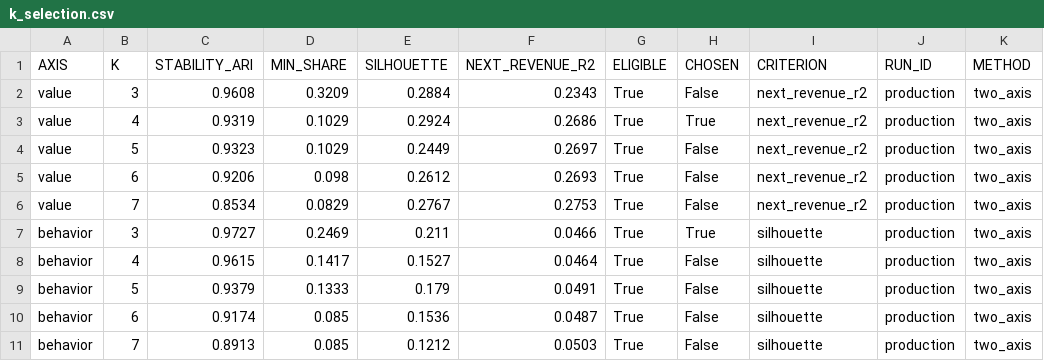
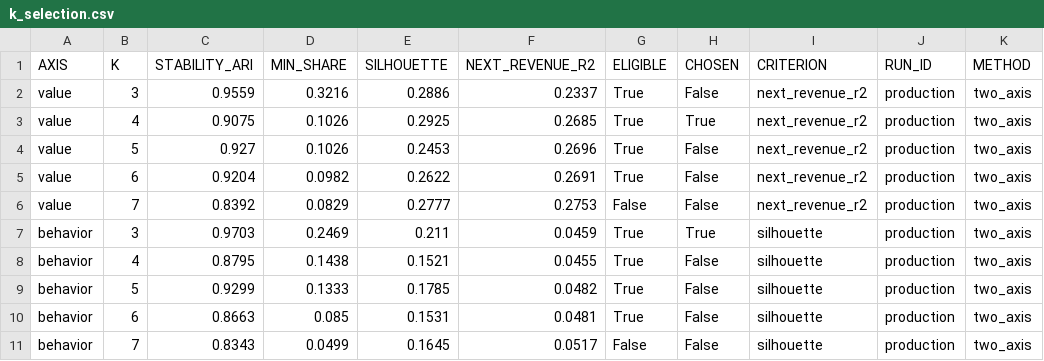
Before and after one commit to livingdw67/snowpark-customer-segmentation, a CSV file: results/k_selection.csv, drawn as a sheet.

Commit message:
Rebaseline the published results on the Databricks build
results/*.csv and all four charts now come from the Databricks tables
(databricks/export_results.py, 08_make_charts.py --from-databricks).

With the row-order fix the backtests barely moved (hybrid top-20% capture 71.0% to 70.9%,
AUC 0.734), but the line between the Occasional and Low value tiers went from about
GBP 410-425 of trailing spend to GBP 278: Occasional 1,234 to 1,824 customers, Low value
1,571 to 1,008. That line is close to a tie, since 100 and 130 boosting rounds differ by
0.2% in cross-validated deviance and give the two different lines. The README says so.

The Snowflake build's tables are kept in practice_eval/frozen_results/. Every eval's truths
came from them, so run_assistant.py, the Genie setup and the tests that expect those
figures read that copy. The reproduction check now compares against the committed baseline
and passes 138 of 138, which is expected because the baseline is exported from the same
tables; from here it guards against regressions.

Also adds the first 60 of Genie's 175 answers, not yet graded.

```diff
--- a/results/k_selection.csv
+++ b/results/k_selection.csv
@@ -1,11 +1,11 @@
 AXIS,K,STABILITY_ARI,MIN_SHARE,SILHOUETTE,NEXT_REVENUE_R2,ELIGIBLE,CHOSEN,CRITERION,RUN_ID,METHOD
-value,3,0.9608,0.3209,0.2884,0.2343,True,False,next_revenue_r2,production,two_axis
-value,4,0.9319,0.1029,0.2924,0.2686,True,True,next_revenue_r2,production,two_axis
-value,5,0.9323,0.1029,0.2449,0.2697,True,False,next_revenue_r2,production,two_axis
-value,6,0.9206,0.098,0.2612,0.2693,True,False,next_revenue_r2,production,two_axis
-value,7,0.8534,0.0829,0.2767,0.2753,True,False,next_revenue_r2,production,two_axis
-behavior,3,0.9727,0.2469,0.211,0.0466,True,True,silhouette,production,two_axis
-behavior,4,0.9615,0.1417,0.1527,0.0464,True,False,silhouette,production,two_axis
-behavior,5,0.9379,0.1333,0.179,0.0491,True,False,silhouette,production,two_axis
-behavior,6,0.9174,0.085,0.1536,0.0487,True,False,silhouette,production,two_axis
-behavior,7,0.8913,0.085,0.1212,0.0503,True,False,silhouette,production,two_axis
+value,3,0.9559,0.3216,0.2886,0.2337,True,False,next_revenue_r2,production,two_axis
+value,4,0.9075,0.1026,0.2925,0.2685,True,True,next_revenue_r2,production,two_axis
+value,5,0.927,0.1026,0.2453,0.2696,True,False,next_revenue_r2,production,two_axis
+value,6,0.9204,0.0982,0.2622,0.2691,True,False,next_revenue_r2,production,two_axis
+value,7,0.8392,0.0829,0.2777,0.2753,False,False,next_revenue_r2,production,two_axis
+behavior,3,0.9703,0.2469,0.211,0.0459,True,True,silhouette,production,two_axis
+behavior,4,0.8795,0.1438,0.1521,0.0455,True,False,silhouette,production,two_axis
+behavior,5,0.9299,0.1333,0.1785,0.0482,True,False,silhouette,production,two_axis
+behavior,6,0.8663,0.085,0.1531,0.0481,True,False,silhouette,production,two_axis
+behavior,7,0.8343,0.0499,0.1645,0.0517,False,False,silhouette,production,two_axis
```
Also changed, not shown: results/hybrid_profiles.csv, results/method_comparison.csv, 28 other files.
